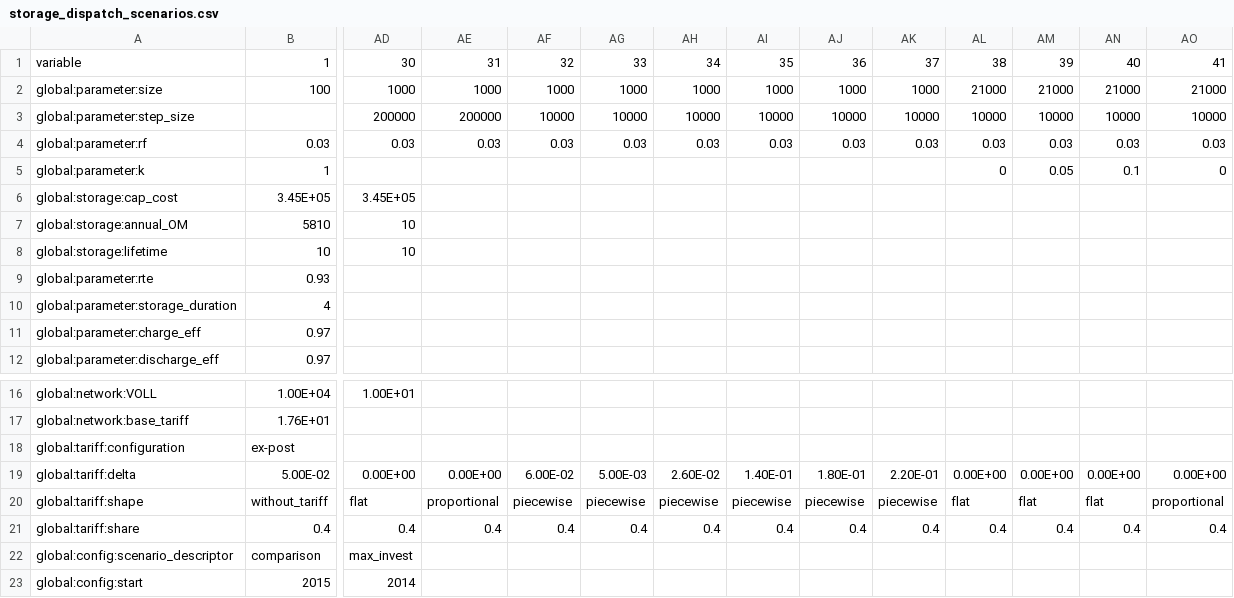
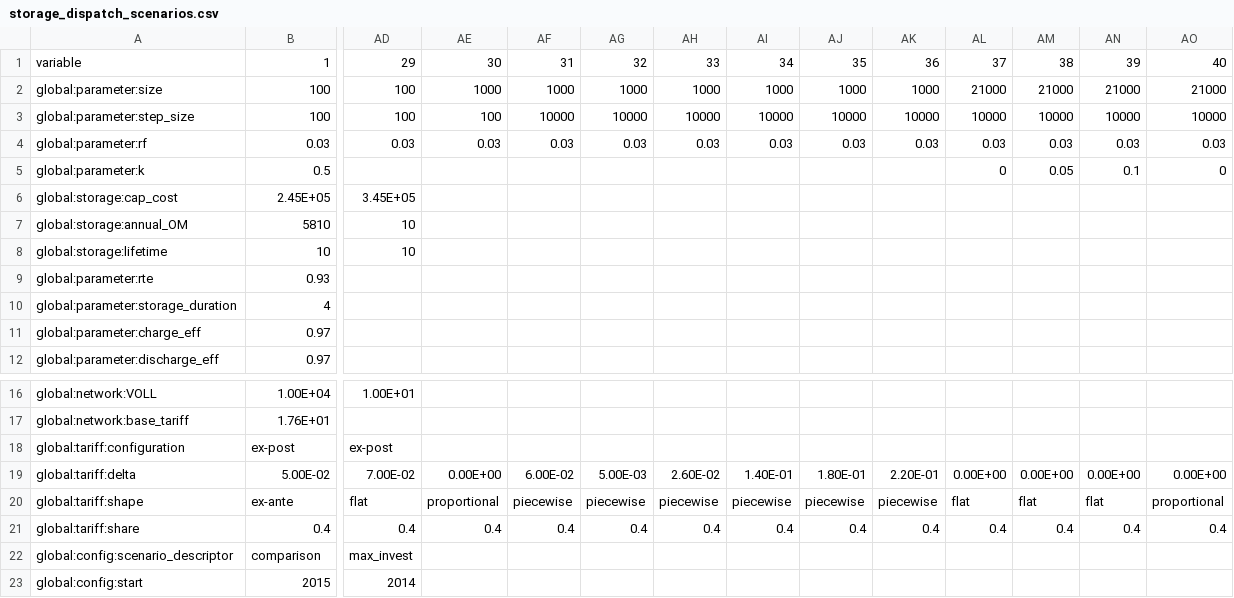
Before and after one commit to Lere16/StorageInvest, a CSV file: data/input/storage_dispatch_scenarios.csv, drawn as a sheet; only a part is shown, gaps mark what is left out; the diff covers the shown part only; the diff names each change by its address in the sheet, - before the commit and + after, or states it on an @@ line.

```diff
--- a/data/input/storage_dispatch_scenarios.csv
+++ b/data/input/storage_dispatch_scenarios.csv
-AD1: 30
+AD1: 29
-AE1: 31
+AE1: 30
-AF1: 32
+AF1: 31
-AG1: 33
+AG1: 32
-AH1: 34
+AH1: 33
-AI1: 35
+AI1: 34
-AJ1: 36
+AJ1: 35
-AK1: 37
+AK1: 36
-AL1: 38
+AL1: 37
-AM1: 39
+AM1: 38
-AN1: 40
+AN1: 39
-AO1: 41
+AO1: 40
-AD2: 1000
+AD2: 100
-B3: (empty)
+B3: 100
-AD3: 200000
+AD3: 100
-AE3: 200000
+AE3: 100
-B5: 1
+B5: 0.5
-B6: 3.45E+05
+B6: 2.45E+05
-AD18: (empty)
+AD18: ex-post
-AD19: 0.00E+00
+AD19: 7.00E-02
-B20: without_tariff
+B20: ex-ante
```
Also changed, not shown: 6 edited cells elsewhere in this file, 41 other files.
